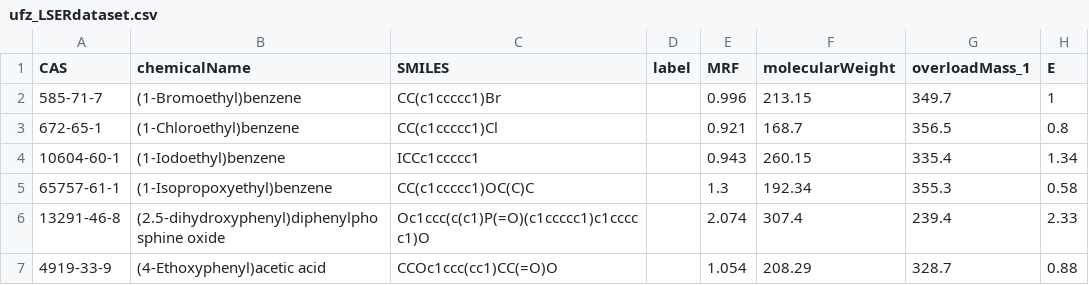
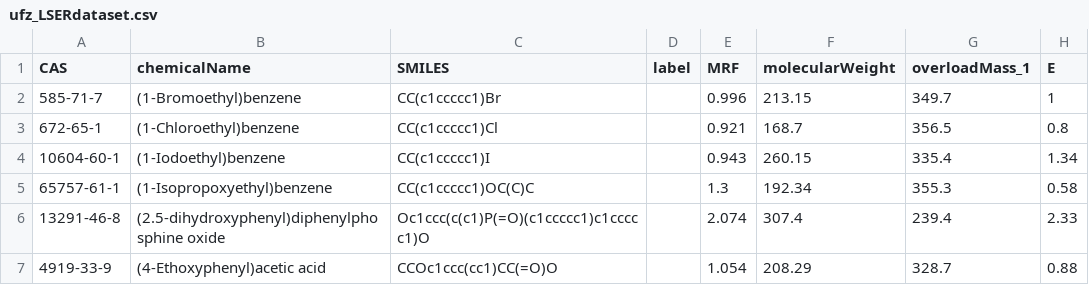
Before and after one commit to IncrementDaily/gc-fid-simulator, a CSV file: src/main/java/com/karimbouchareb/chromatographysimulator/ufz_LSERdataset.csv, drawn as a sheet; only a part is shown; the diff names each change by its address in the sheet, - before the commit and + after, or states it on an @@ line.

Commit message:
PeaksLoading task; New Functionalities; UI Improvements
Added restart simulation button. Changed isPaused boolean property to top level static field. Added fade transitions to splash screen elements. Completed column to damage hashmap that holds damage state of columns. Various fixes to UI to make it more readable and intuitive. Migrated initializePeaks() top level method to a Task nested within injectStage. Implemented loadingPeaks task/loading-animation when injecting large mixture of peaks. Fixed broken image of chemical data: Cas: 10604-60-1 name: p1-iodoethylbenzene

```diff
--- a/src/main/java/com/karimbouchareb/chromatographysimulator/ufz_LSERdataset.csv
+++ b/src/main/java/com/karimbouchareb/chromatographysimulator/ufz_LSERdataset.csv
-C4 (SMILES): ICCc1ccccc1
+C4 (SMILES): CC(c1ccccc1)I
```
Also changed, not shown: 4 other files.
